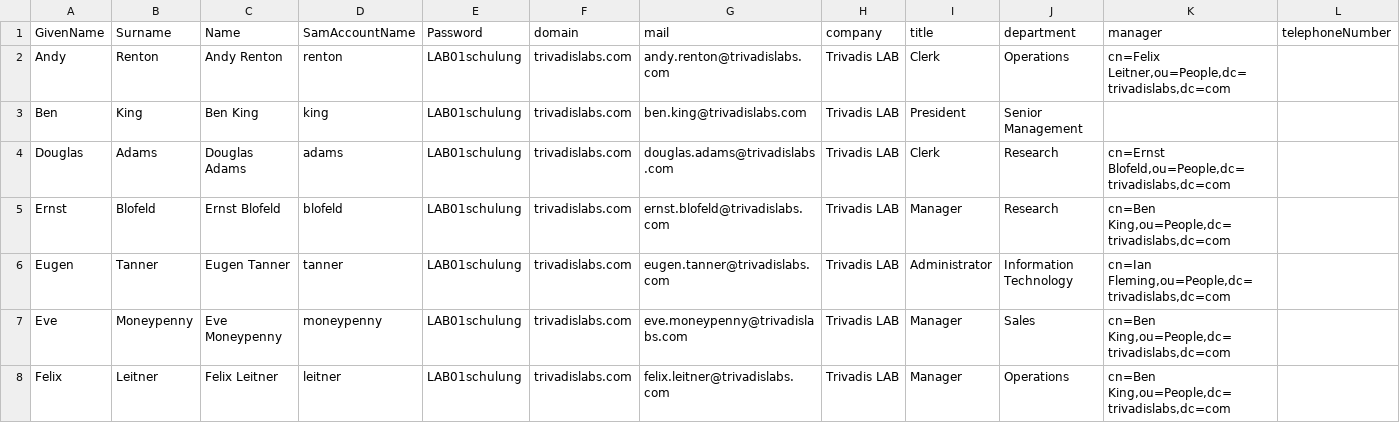
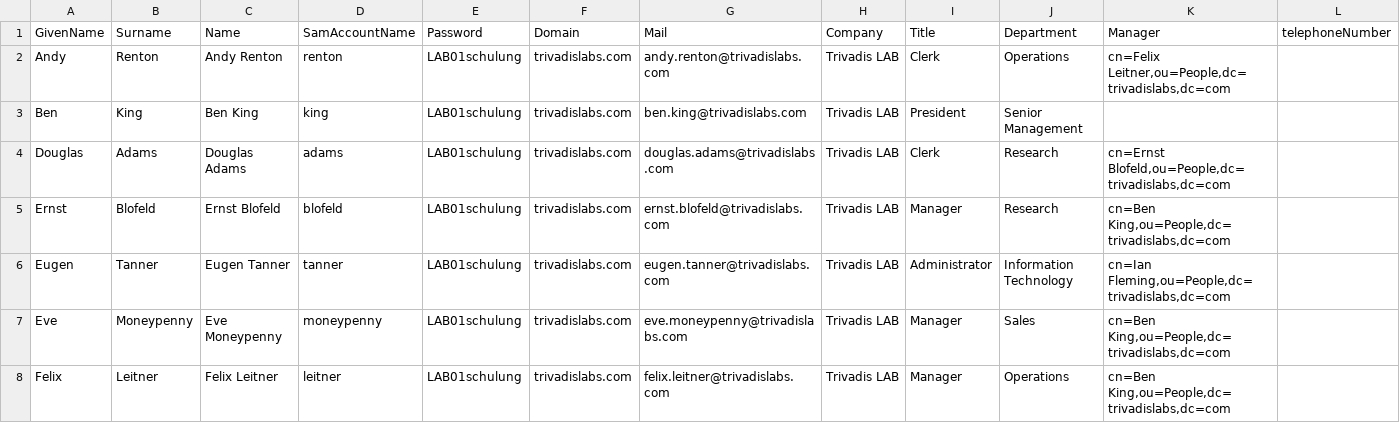
Before and after one commit to oehrlis/trivadislabs.com, a CSV file: scripts/users_ad.csv, drawn as a sheet; only a part is shown.

```diff
--- a/scripts/users_ad.csv
+++ b/scripts/users_ad.csv
@@ -1,2 +1,2 @@
-GivenName,Surname,Name,SamAccountName,Password,domain,mail,company,title,department,manager,telephoneNumber
+GivenName,Surname,Name,SamAccountName,Password,Domain,Mail,Company,Title,Department,Manager,telephoneNumber
 Andy,Renton,Andy Renton,renton,LAB01schulung,trivadislabs.com,andy.renton@trivadislabs.com,Trivadis LAB,Clerk,Operations,"cn=Felix Leitner,ou=People,dc=trivadislabs,dc=com",
```
Also changed, not shown: 3 other files.
